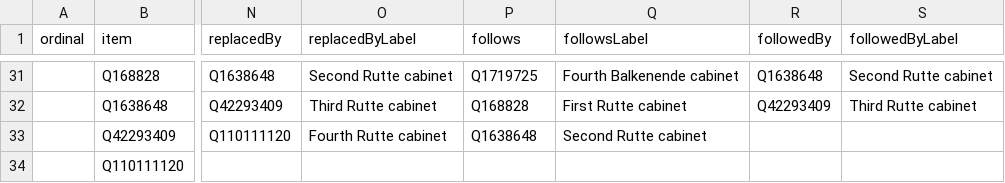
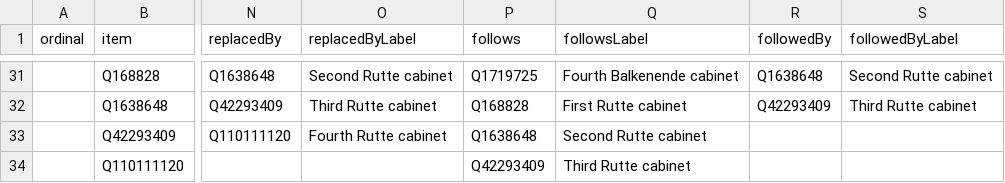
Before and after one commit to every-politician-scrapers/netherlands-cabinet, a CSV file: wikidata/results/all-cabinets.csv, drawn as a sheet; only a part is shown, gaps mark what is left out; the diff names each change by its address in the sheet, - before the commit and + after, or states it on an @@ line.

```diff
--- a/wikidata/results/all-cabinets.csv
+++ b/wikidata/results/all-cabinets.csv
-P34 (follows): (empty)
+P34 (follows): Q42293409
-Q34 (followsLabel): (empty)
+Q34 (followsLabel): Third Rutte cabinet
```
Also changed, not shown: wikidata/results/current-cabinet.csv.
